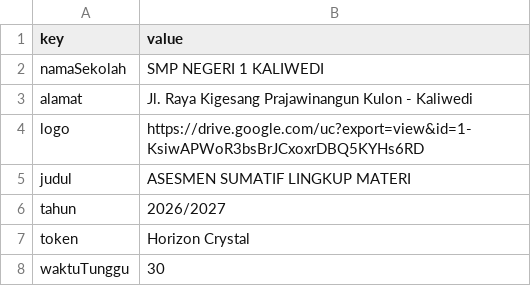
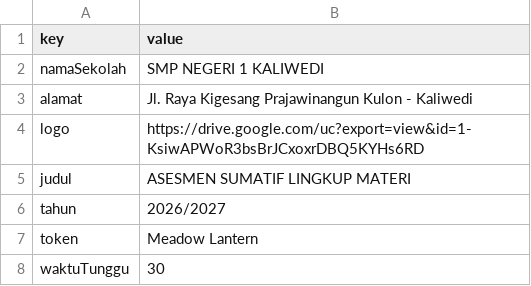
Before and after one commit to SMPN1KALIWEDI/ujian-smpn1kaliwedi, a CSV file: data/sekolah.csv, drawn as a sheet.

Commit message:
Update data/sekolah.csv - 2026-08-31T10:00:39.358Z

```diff
--- a/data/sekolah.csv
+++ b/data/sekolah.csv
@@ -6,3 +6,3 @@ judul,ASESMEN SUMATIF LINGKUP MATERI
 tahun,2026/2027
-token,Horizon Crystal
+token,Meadow Lantern
 waktuTunggu,30
```
